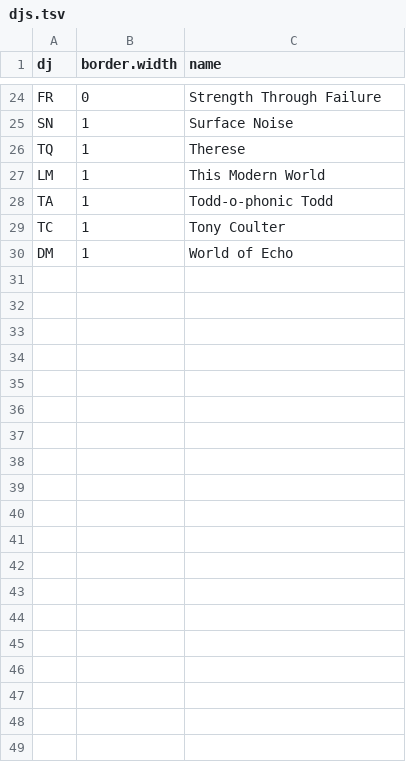
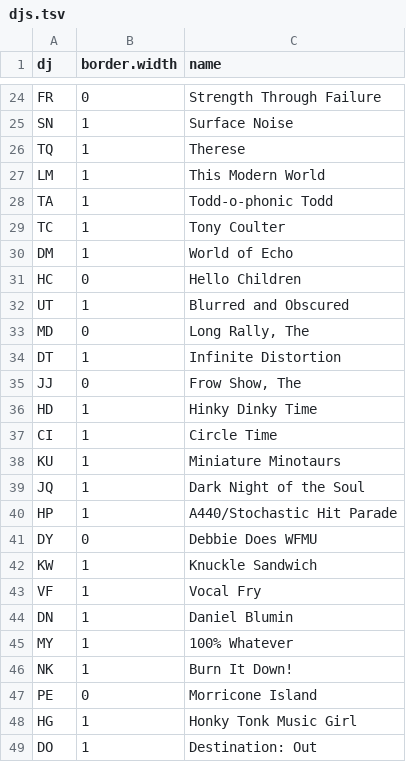
Before and after one commit to bfrickert/WFMU_playlists, a TSV file: djs.tsv, drawn as a sheet; only a part is shown, gaps mark what is left out.

Commit message:
Another set of DJ's with standard template playlists added to djs.tsv

```diff
--- a/djs.tsv
+++ b/djs.tsv
@@ -30 +30,20 @@ TC	1	Tony Coulter
 DM	1	World of Echo
+HC	0	Hello Children
+UT	1	Blurred and Obscured
+MD	0	Long Rally, The
+DT	1	Infinite Distortion
+JJ	0	Frow Show, The
+HD	1	Hinky Dinky Time
+CI	1	Circle Time
+KU	1	Miniature Minotaurs
+JQ	1	Dark Night of the Soul
+HP	1	A440/Stochastic Hit Parade
+DY	0	Debbie Does WFMU
+KW	1	Knuckle Sandwich
+VF	1	Vocal Fry
+DN	1	Daniel Blumin
+MY	1	100% Whatever
+NK	1	Burn It Down!
+PE	0	Morricone Island
+HG	1	Honky Tonk Music Girl
+DO	1	Destination: Out
```
